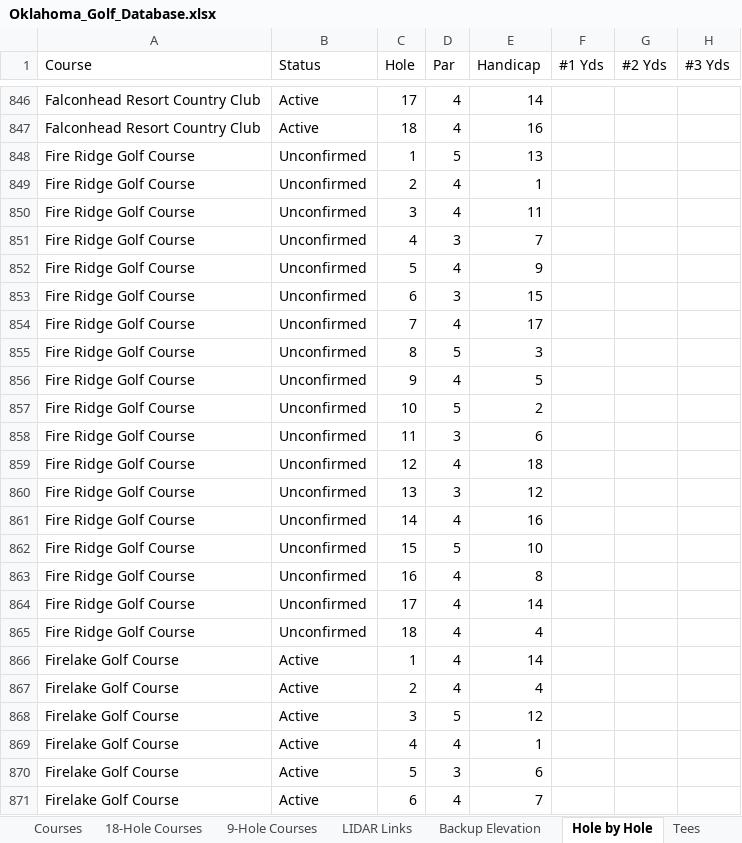
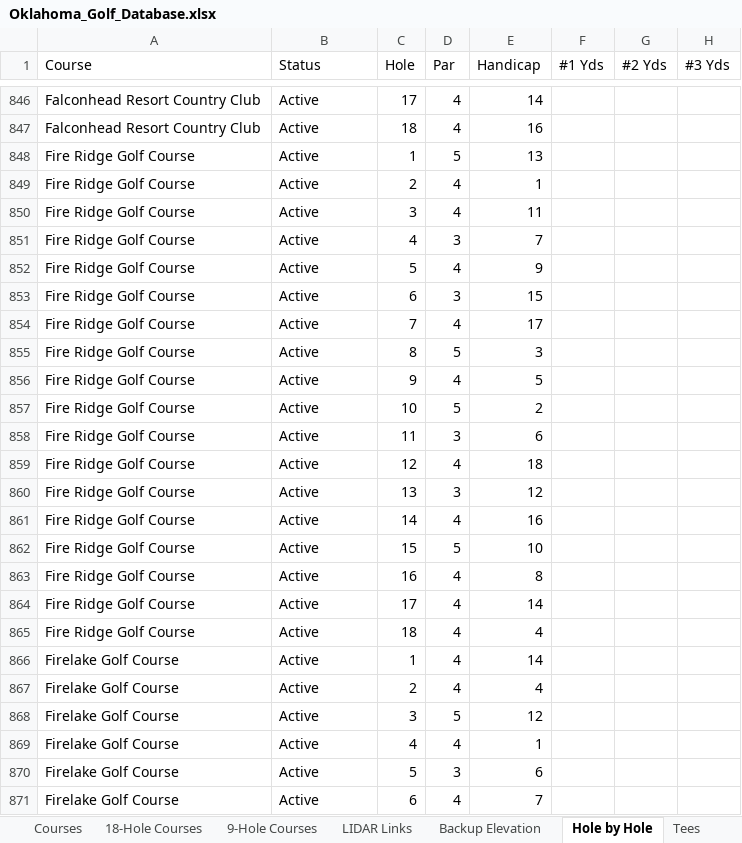
Before and after one commit to bamamba85/oklahoma-course-workshop, an Excel workbook: files/Oklahoma_Golf_Database.xlsx, sheet Hole by Hole, drawn as a sheet; only a part is shown, gaps mark what is left out; values as stored, in another font and other column widths than the file's, no borders; table styles not drawn; the diff names each change by its address in the sheet, - before the commit and + after, or states it on an @@ line.

```diff
--- a/files/Oklahoma_Golf_Database.xlsx (sheet Hole by Hole)
+++ b/files/Oklahoma_Golf_Database.xlsx (sheet Hole by Hole)
-B848:B865 (Status): Unconfirmed
+B848:B865 (Status): Active
```
Also changed, not shown: sheet Courses, sheet 18-Hole Courses, sheet 9-Hole Courses, sheet Read Me, 4 other files.
